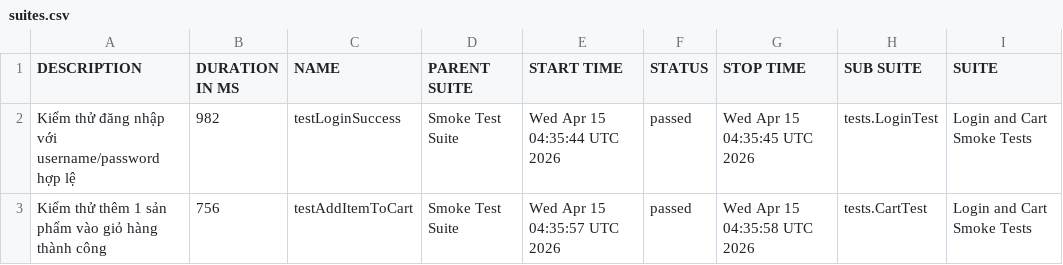
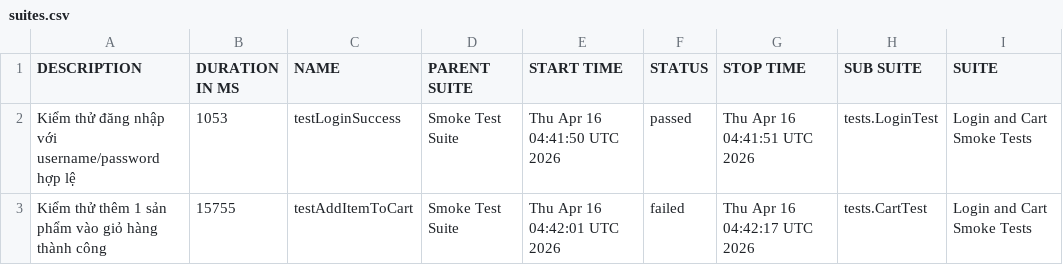
Before and after one commit to binhnguyen1406/buoi11, a CSV file: data/suites.csv, drawn as a sheet; only a part is shown; the diff names each change by its address in the sheet, - before the commit and + after, or states it on an @@ line.

```diff
--- a/data/suites.csv
+++ b/data/suites.csv
-B2 (DURATION IN MS): 982
+B2 (DURATION IN MS): 1053
-E2 (START TIME): Wed Apr 15 04:35:44 UTC 2026
+E2 (START TIME): Thu Apr 16 04:41:50 UTC 2026
-G2 (STOP TIME): Wed Apr 15 04:35:45 UTC 2026
+G2 (STOP TIME): Thu Apr 16 04:41:51 UTC 2026
-B3 (DURATION IN MS): 756
+B3 (DURATION IN MS): 15755
-E3 (START TIME): Wed Apr 15 04:35:57 UTC 2026
+E3 (START TIME): Thu Apr 16 04:42:01 UTC 2026
-F3 (STATUS): passed
+F3 (STATUS): failed
-G3 (STOP TIME): Wed Apr 15 04:35:58 UTC 2026
+G3 (STOP TIME): Thu Apr 16 04:42:17 UTC 2026
```
Also changed, not shown: data/behaviors.csv, 37 other files.
